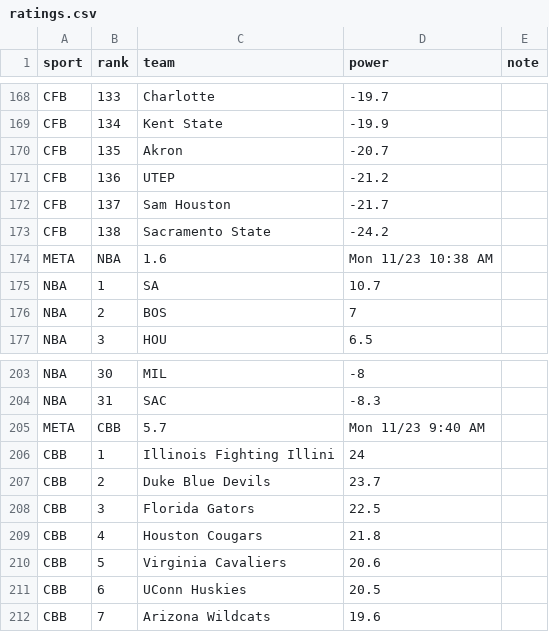
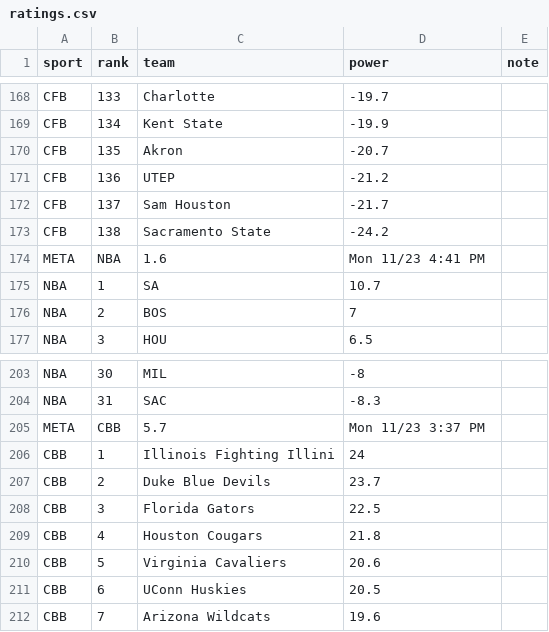
Before and after one commit to JustCoverLab/ustcoverlab-site, a CSV file: data/ratings.csv, drawn as a sheet; only a part is shown, gaps mark what is left out.

```diff
--- a/data/ratings.csv
+++ b/data/ratings.csv
@@ -173,3 +173,3 @@ CFB,137,Sam Houston,-21.7,
 CFB,138,Sacramento State,-24.2,
-META,NBA,1.6,Mon 11/23 10:38 AM,
+META,NBA,1.6,Mon 11/23 4:41 PM,
 NBA,1,SA,10.7,
@@ -204,3 +204,3 @@ NBA,30,MIL,-8,
 NBA,31,SAC,-8.3,
-META,CBB,5.7,Mon 11/23 9:40 AM,
+META,CBB,5.7,Mon 11/23 3:37 PM,
 CBB,1,Illinois Fighting Illini,24,
```
Also changed, not shown: 4 other files.
